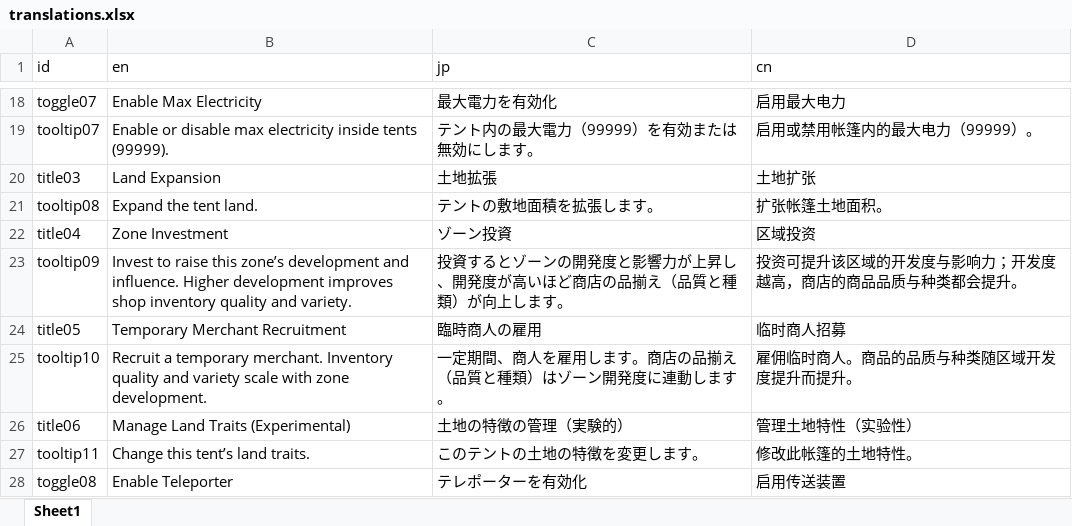
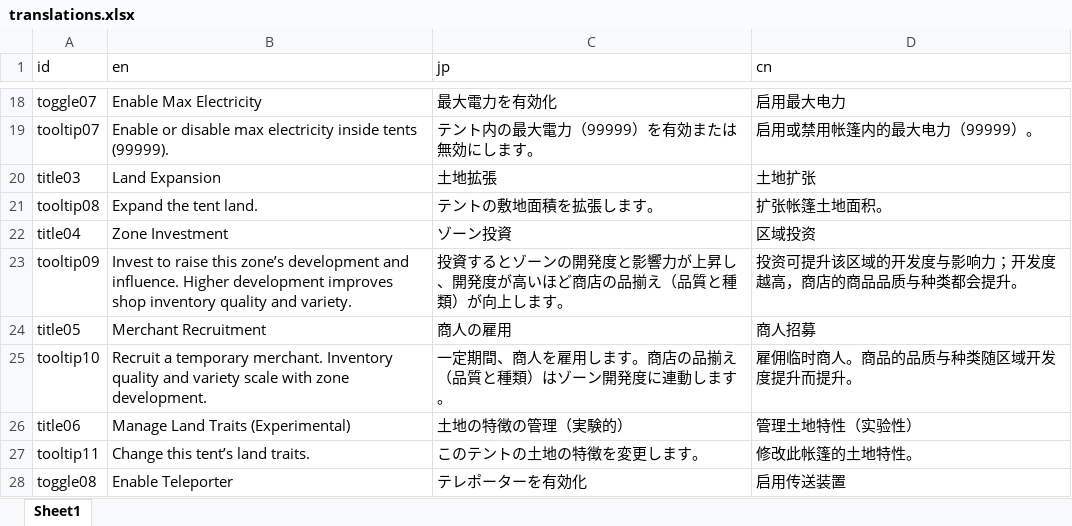
Before and after one commit to mlacanilao/NoTentRestrictions, an Excel workbook: translations.xlsx, sheet Sheet1, drawn as a sheet; only a part is shown, gaps mark what is left out; values as stored, in another font and other column widths than the file's, no borders; the diff names each change by its address in the sheet, - before the commit and + after, or states it on an @@ line.

Commit message:
Updated for EA 23.209 Stable. Merchants recruited in tents are no longer temporary. They will now persist and automatically revive in the tent where they were hired.
Special thanks to @grueshanker for the ideas and code contributions.

EA 23.209 Stable に対応しました。
テントで雇用した商人は臨時ではなくなりました。雇用されたテントで自動的に復活するようになりました。

现已更新至 EA 23.209 Stable。
在帐篷中雇佣的商人不再是临时的。他们现在会保留，并会在雇佣的帐篷中自动复活。

```diff
--- a/translations.xlsx (sheet Sheet1)
+++ b/translations.xlsx (sheet Sheet1)
-B24 (en): Temporary Merchant Recruitment
+B24 (en): Merchant Recruitment
-C24 (jp): 臨時商人の雇用
+C24 (jp): 商人の雇用
-D24 (cn): 临时商人招募
+D24 (cn): 商人招募
```
Also changed, not shown: 6 other files.
